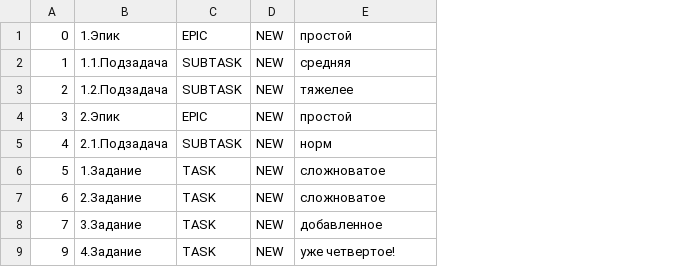
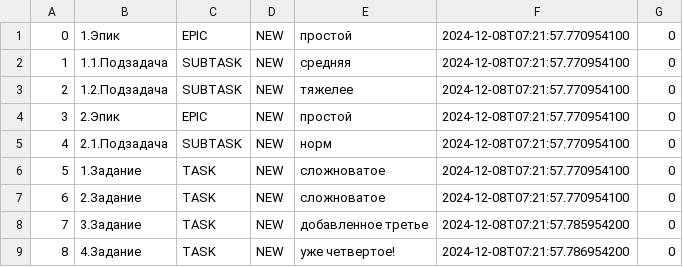
Before and after one commit to YrioTries/java-kanban, a CSV file: base.csv, drawn as a sheet; the diff names each change by its address in the sheet, - before the commit and + after, or states it on an @@ line.

```diff
--- a/base.csv
+++ b/base.csv
+column F, rows 1-9: 2024-12-08T07:21:57.770954100 | 2024-12-08T07:21:57.770954100 | 2024-12-08T07:21:57.770954100 | 2024-12-08T07:21:57.770954100 | 2024-12-08T07:21:57.770954100 | 2024-12-08T07:21:57.770954100 | 2024-12-08T07:21:57.770954100 | 2024-12-08T07:21:57.785954200 | 2024-12-08T07:21:57.786954200
+column G, rows 1-9: all 0
-E8: добавленное
+E8: добавленное третье
-A9: 9
+A9: 8
```
Also changed, not shown: 1 other file.
